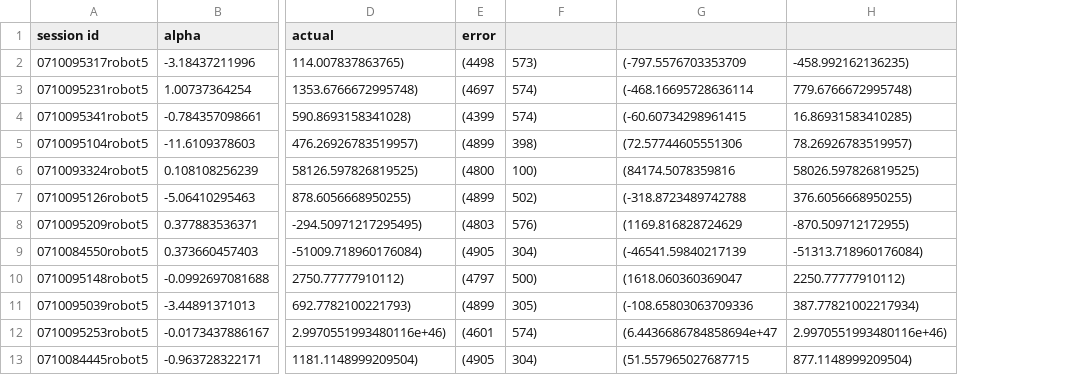
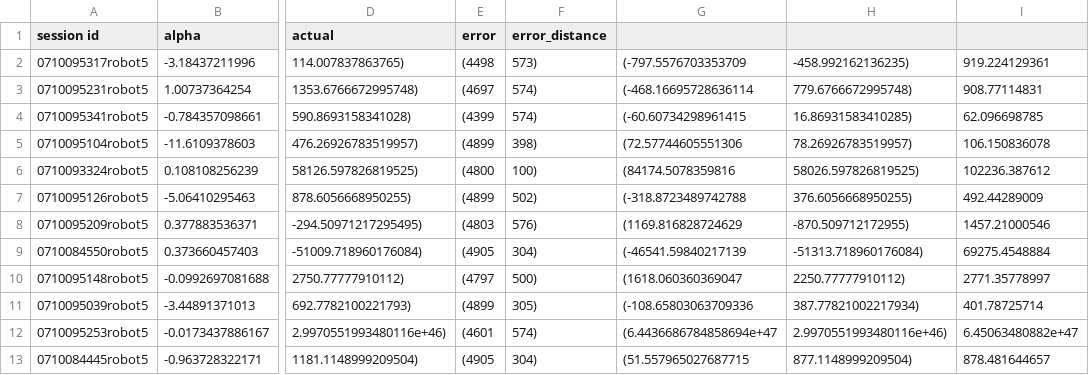
Before and after one commit to fsrechia/fgre2015_wifips, a CSV file: revised/output.csv, drawn as a sheet; only a part is shown, gaps mark what is left out; the diff names each change by its address in the sheet, - before the commit and + after, or states it on an @@ line.

Commit message:
adding the error distance value in the output csv file

```diff
--- a/revised/output.csv
+++ b/revised/output.csv
+column I, rows 2-13: 919.224129361 | 908.77114831 | 62.096698785 | 106.150836078 | 102236.387612 | 492.44289009 | 1457.21000546 | 69275.4548884 | 2771.35778997 | 401.78725714 | 6.45063480882e+47 | 878.481644657
-F1: (empty)
+F1: error_distance
```
Also changed, not shown: 1 other file.
